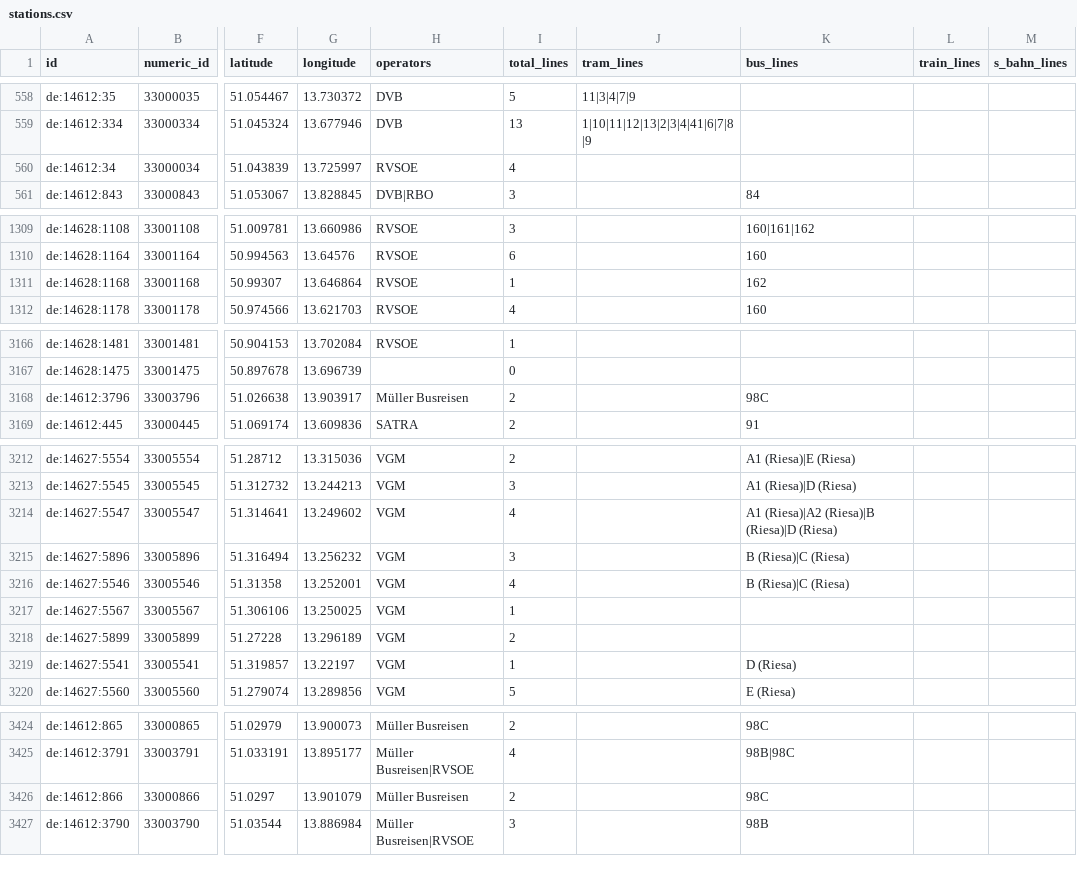
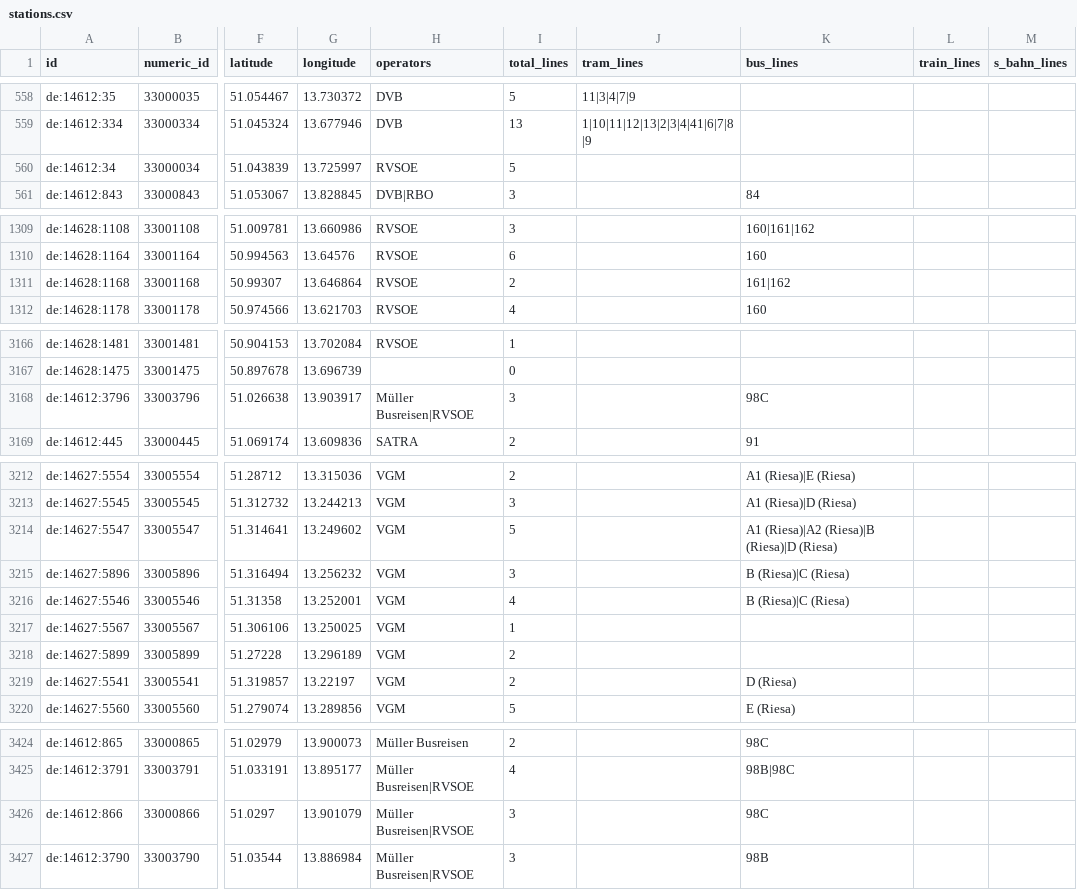
Before and after one commit to kiliankoe/vvo, a CSV file: data/stations.csv, drawn as a sheet; only a part is shown, gaps mark what is left out; the diff covers the shown part only; the diff names each change by its address in the sheet, - before the commit and + after, or states it on an @@ line.

```diff
--- a/data/stations.csv
+++ b/data/stations.csv
-I560 (total_lines): 4
+I560 (total_lines): 5
-I1311 (total_lines): 1
+I1311 (total_lines): 2
-K1311 (bus_lines): 162
+K1311 (bus_lines): 161|162
-H3168 (operators): Müller Busreisen
+H3168 (operators): Müller Busreisen|RVSOE
-I3168 (total_lines): 2
+I3168 (total_lines): 3
-I3214 (total_lines): 4
+I3214 (total_lines): 5
-I3219 (total_lines): 1
+I3219 (total_lines): 2
-H3426 (operators): Müller Busreisen
+H3426 (operators): Müller Busreisen|RVSOE
-I3426 (total_lines): 2
+I3426 (total_lines): 3
```
Also changed, not shown: 4 edited cells elsewhere in this file, 3 other files.
